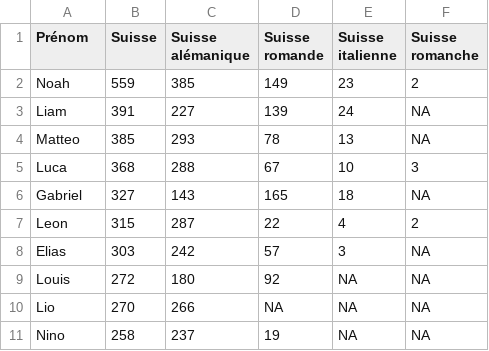
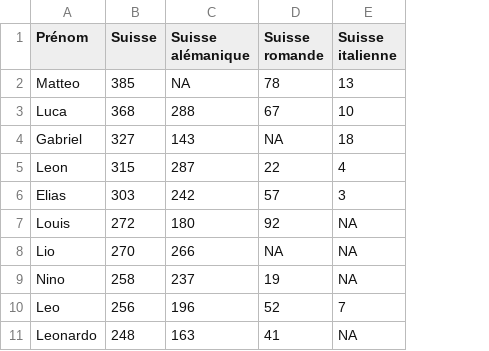
Before and after one commit to vey83/name_swi, a CSV file: mec_test.csv, drawn as a sheet; removed rows and columns are numbered as before the commit, all else as after; the diff names each change by its address in the sheet, - before the commit and + after, or states it on an @@ line.

```diff
--- a/mec_test.csv
+++ b/mec_test.csv
-column F (Suisse romanche), rows 4-11: NA | 3 | NA | 2 | NA | NA | NA | NA
-row 2: Noah | 559 | 385 | 149 | 23 | 2
-row 3: Liam | 391 | 227 | 139 | 24 | NA
-C2 (Suisse alémanique): 293
+C2 (Suisse alémanique): NA
-D4 (Suisse romande): 165
+D4 (Suisse romande): NA
+row 10: Leo | 256 | 196 | 52 | 7
+row 11: Leonardo | 248 | 163 | 41 | NA
```
Also changed, not shown: 1 other file.
